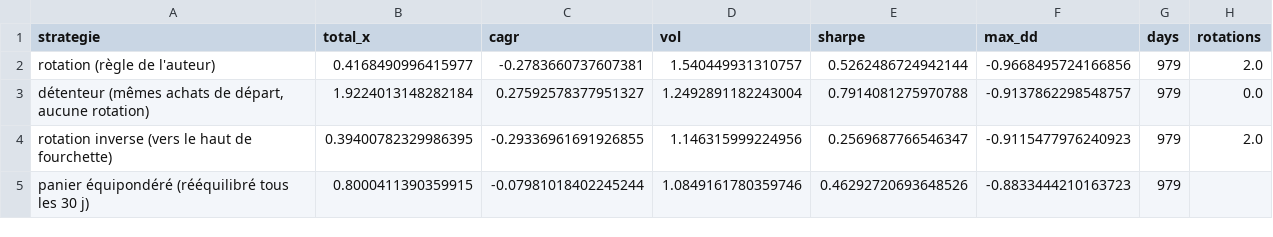
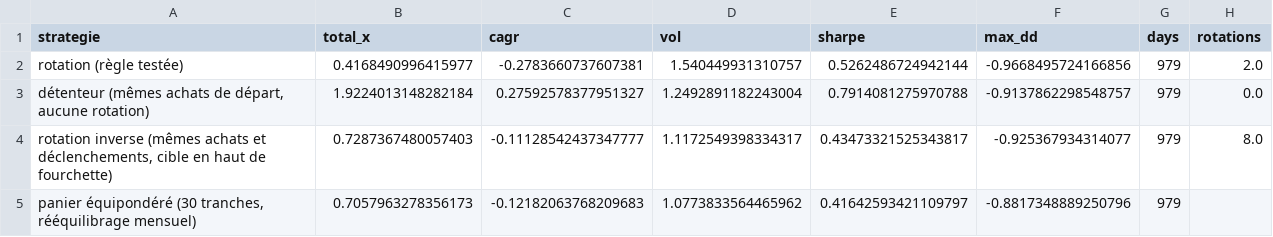
Before and after one commit to Alclimawebsite/test, a CSV file: reports/memecoins/portefeuilles.csv, drawn as a sheet.

```diff
--- a/reports/memecoins/portefeuilles.csv
+++ b/reports/memecoins/portefeuilles.csv
@@ -1,5 +1,5 @@
 strategie,total_x,cagr,vol,sharpe,max_dd,days,rotations
-rotation (règle de l'auteur),0.4168490996415977,-0.2783660737607381,1.540449931310757,0.5262486724942144,-0.9668495724166856,979,2.0
+rotation (règle testée),0.4168490996415977,-0.2783660737607381,1.540449931310757,0.5262486724942144,-0.9668495724166856,979,2.0
 "détenteur (mêmes achats de départ, aucune rotation)",1.9224013148282184,0.27592578377951327,1.2492891182243004,0.7914081275970788,-0.9137862298548757,979,0.0
-rotation inverse (vers le haut de fourchette),0.39400782329986395,-0.29336961691926855,1.146315999224956,0.2569687766546347,-0.9115477976240923,979,2.0
-panier équipondéré (rééquilibré tous les 30 j),0.8000411390359915,-0.07981018402245244,1.0849161780359746,0.46292720693648526,-0.8833444210163723,979,
+"rotation inverse (mêmes achats et déclenchements, cible en haut de fourchette)",0.7287367480057403,-0.11128542437347777,1.1172549398334317,0.43473321525343817,-0.925367934314077,979,8.0
+"panier équipondéré (30 tranches, rééquilibrage mensuel)",0.7057963278356173,-0.12182063768209683,1.0773833564465962,0.41642593421109797,-0.8817348889250796,979,
```
Also changed, not shown: reports/memecoins/departs_glissants_12_mois.csv, reports/memecoins/etats_A_B.csv, 10 other files.
